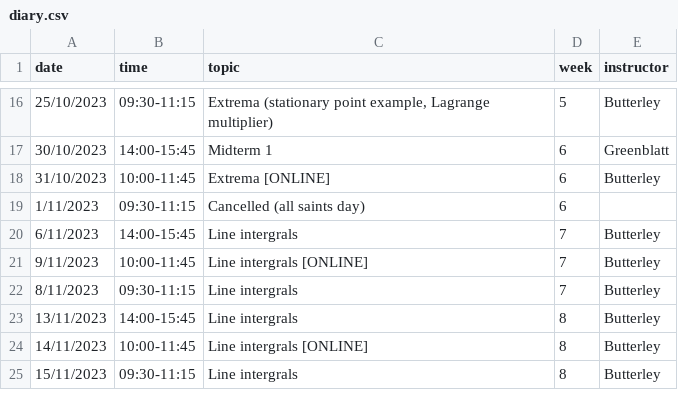
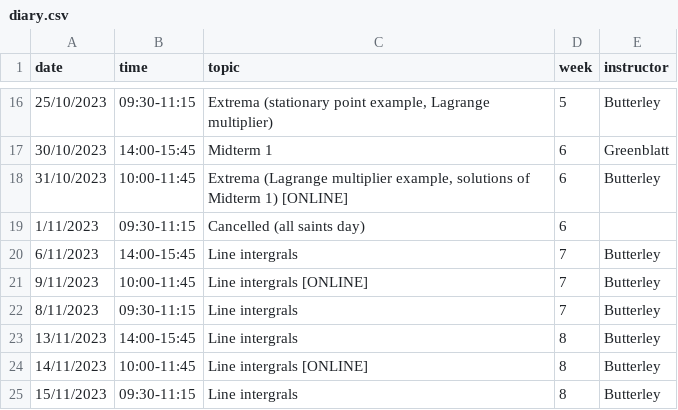
Before and after one commit to oliver-butterley/ma2-2024, a CSV file: data/diary.csv, drawn as a sheet; only a part is shown, gaps mark what is left out.

Commit message:
update diary

```diff
--- a/data/diary.csv
+++ b/data/diary.csv
@@ -17,3 +17,3 @@ date,time,topic,week,instructor
 30/10/2023,14:00-15:45,Midterm 1,6,Greenblatt
-31/10/2023,10:00-11:45,Extrema [ONLINE],6,Butterley
+31/10/2023,10:00-11:45,"Extrema (Lagrange multiplier example, solutions of Midterm 1) [ONLINE]",6,Butterley
 1/11/2023,09:30-11:15,Cancelled (all saints day),6,
```
